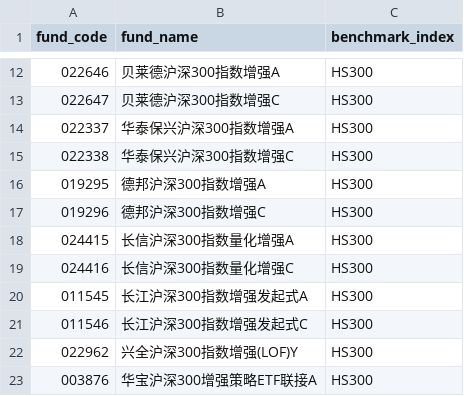
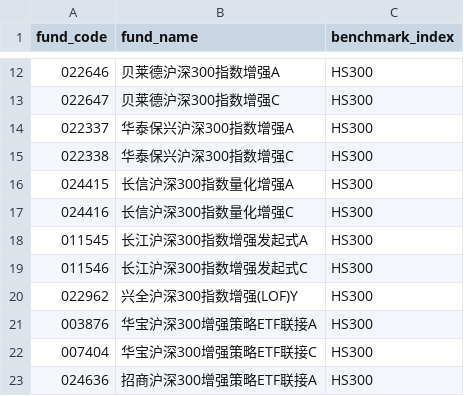
Before and after one commit to Cleo-Zou/Quantitative-Research-System, a CSV file: data/manual_include.csv, drawn as a sheet; only a part is shown, gaps mark what is left out; the shorter side is filled out with more unchanged rows; the diff names each change by its address in the sheet, - before the commit and + after, or states it on an @@ line.

```diff
--- a/data/manual_include.csv
+++ b/data/manual_include.csv
-row 16: 019295 | 德邦沪深300指数增强A | HS300
-row 17: 019296 | 德邦沪深300指数增强C | HS300
```
Also changed, not shown: 23 other files.
